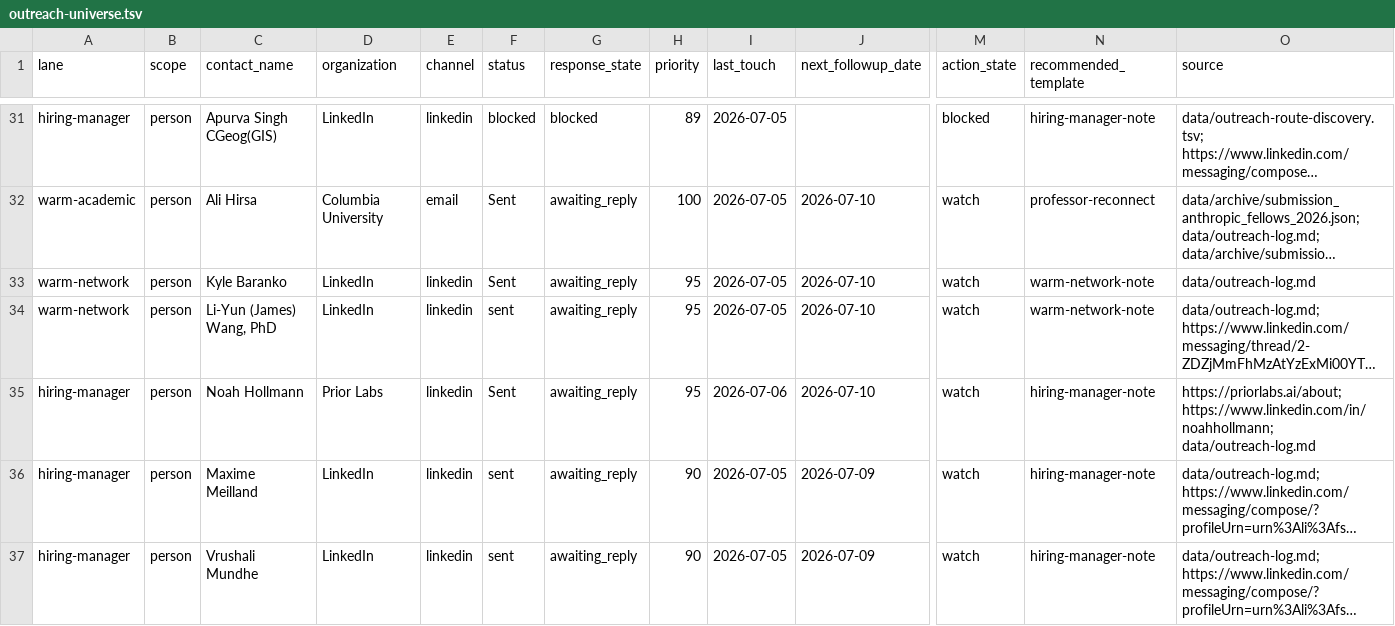
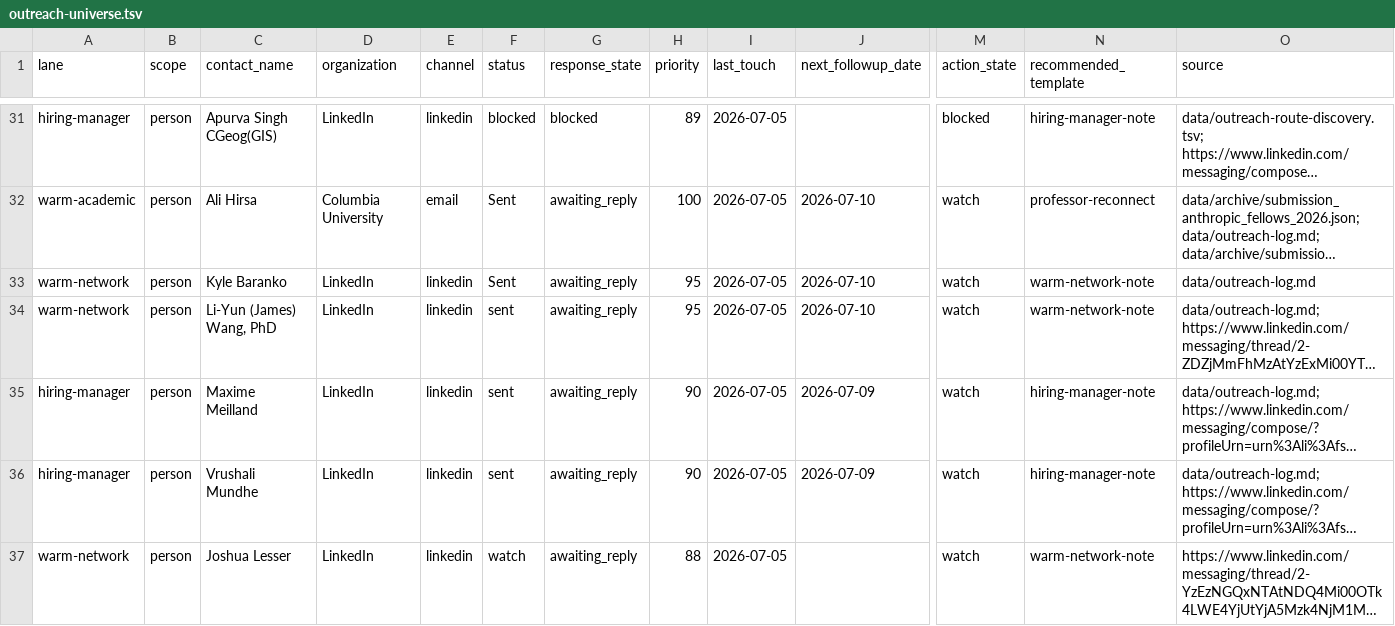
Before and after one commit to dhardestylewis/career-ops, a TSV file: data/outreach-universe.tsv, drawn as a sheet; only a part is shown, gaps mark what is left out; the shorter side is filled out with more unchanged rows; long unchanged cells end in …; rows hold the shown columns only; the diff names each change by its address in the sheet, - before the commit and + after, or states it on an @@ line.

Commit message:
fix ci and remove private data from pr

```diff
--- a/data/outreach-universe.tsv
+++ b/data/outreach-universe.tsv
-row 35: hiring-manager | person | Noah Hollmann | Prior Labs | linkedin | Sent | awaiting_reply | 95 | 2026-07-06 | 2026-07-10 | watch | hiring-manager-note | https://priorlabs.ai/about; https://www.linkedin.com/in/noahhollmann; data/outreach-log.md
```
Also changed, not shown: data/outreach-targets.tsv, 5 other files.
